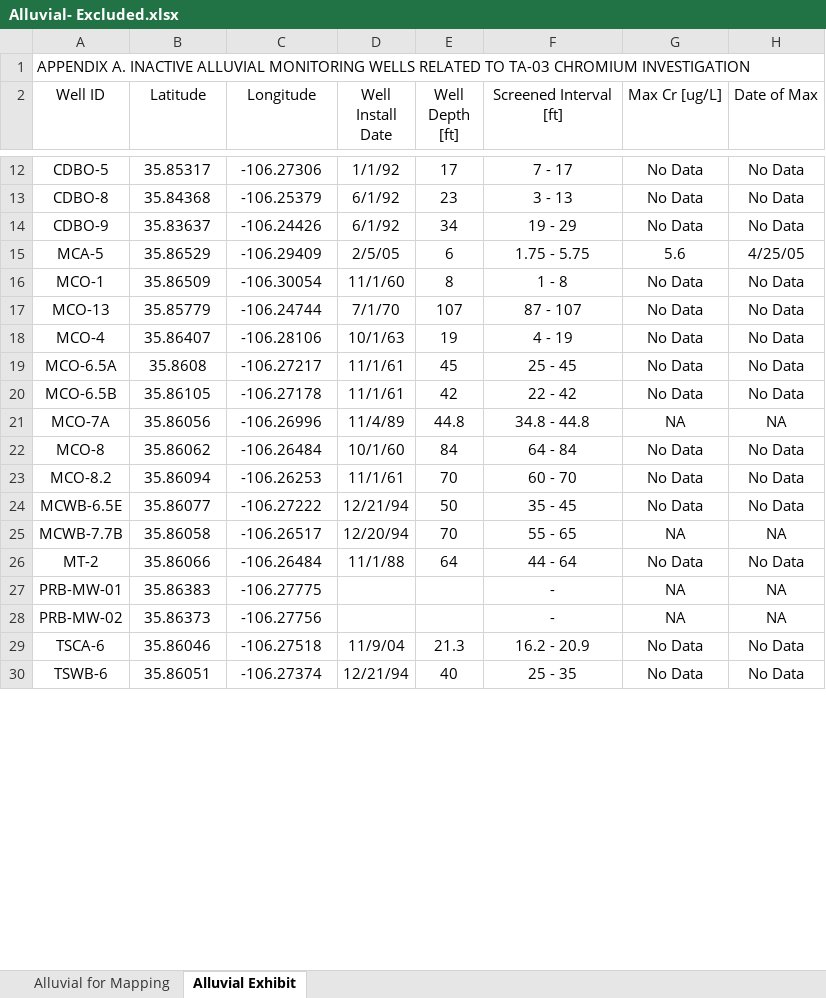
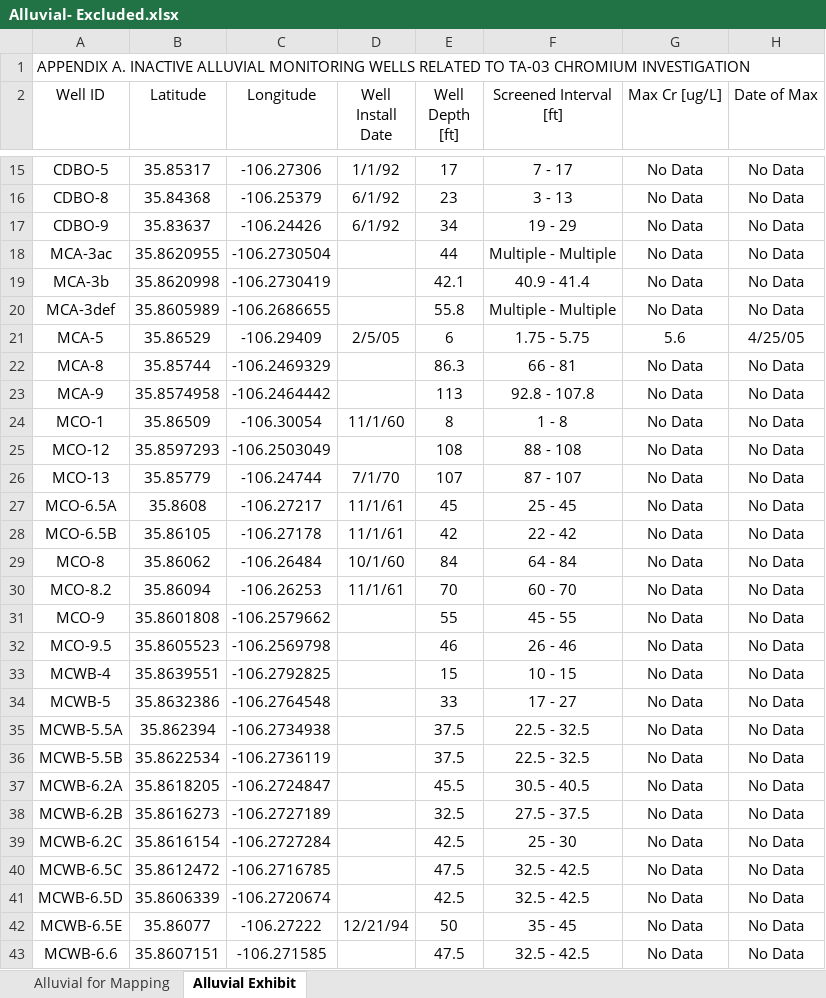
Before and after one commit to caseygierke/770-Cr-Locations, an Excel workbook: Tables/Alluvial- Excluded.xlsx, sheet Alluvial Exhibit, drawn as a sheet; only a part is shown, gaps mark what is left out; the shorter side is filled out with more unchanged rows; values as stored, in another font and other column widths than the file's, no borders; removed rows and columns are numbered as before the commit, all else as after; the diff covers the shown part only; the diff names each change by its address in the sheet, - before the commit and + after, or states it on an @@ line.

Commit message:
Had to update data with complete dataset back to 1980 then reprocess.

```diff
--- a/Tables/Alluvial- Excluded.xlsx (sheet Alluvial Exhibit)
+++ b/Tables/Alluvial- Excluded.xlsx (sheet Alluvial Exhibit)
+row 18: MCA-3ac | 35.8620955 | -106.2730504 |  | 44 | Multiple - Multiple | No Data | No Data
+row 19: MCA-3b | 35.8620998 | -106.2730419 |  | 42.1 | 40.9 - 41.4 | No Data | No Data
+row 20: MCA-3def | 35.8605989 | -106.2686655 |  | 55.8 | Multiple - Multiple | No Data | No Data
+row 22: MCA-8 | 35.85744 | -106.2469329 |  | 86.3 | 66 - 81 | No Data | No Data
+row 23: MCA-9 | 35.8574958 | -106.2464442 |  | 113 | 92.8 - 107.8 | No Data | No Data
+row 25: MCO-12 | 35.8597293 | -106.2503049 |  | 108 | 88 - 108 | No Data | No Data
-row 18: MCO-4 | 35.86407 | -106.28106 | 10/1/63 | 19 | 4 - 19 | No Data | No Data
-row 21: MCO-7A | 35.86056 | -106.26996 | 11/4/89 | 44.8 | 34.8 - 44.8 | NA | NA
+row 31: MCO-9 | 35.8601808 | -106.2579662 |  | 55 | 45 - 55 | No Data | No Data
+row 32: MCO-9.5 | 35.8605523 | -106.2569798 |  | 46 | 26 - 46 | No Data | No Data
+row 33: MCWB-4 | 35.8639551 | -106.2792825 |  | 15 | 10 - 15 | No Data | No Data
+row 34: MCWB-5 | 35.8632386 | -106.2764548 |  | 33 | 17 - 27 | No Data | No Data
+row 35: MCWB-5.5A | 35.862394 | -106.2734938 |  | 37.5 | 22.5 - 32.5 | No Data | No Data
+row 36: MCWB-5.5B | 35.8622534 | -106.2736119 |  | 37.5 | 22.5 - 32.5 | No Data | No Data
+row 37: MCWB-6.2A | 35.8618205 | -106.2724847 |  | 45.5 | 30.5 - 40.5 | No Data | No Data
+row 38: MCWB-6.2B | 35.8616273 | -106.2727189 |  | 32.5 | 27.5 - 37.5 | No Data | No Data
+row 39: MCWB-6.2C | 35.8616154 | -106.2727284 |  | 42.5 | 25 - 30 | No Data | No Data
+row 40: MCWB-6.5C | 35.8612472 | -106.2716785 |  | 47.5 | 32.5 - 42.5 | No Data | No Data
+row 41: MCWB-6.5D | 35.8606339 | -106.2720674 |  | 42.5 | 32.5 - 42.5 | No Data | No Data
+row 43: MCWB-6.6 | 35.8607151 | -106.271585 |  | 47.5 | 32.5 - 42.5 | No Data | No Data
```
Also changed, not shown: 18 added rows, 4 removed rows and 4 edited cells elsewhere in this sheet, sheet Alluvial for Mapping, Tables/Alluvial- Appendix.xlsx, Tables/Alluvial.xlsx, 45 other files.
